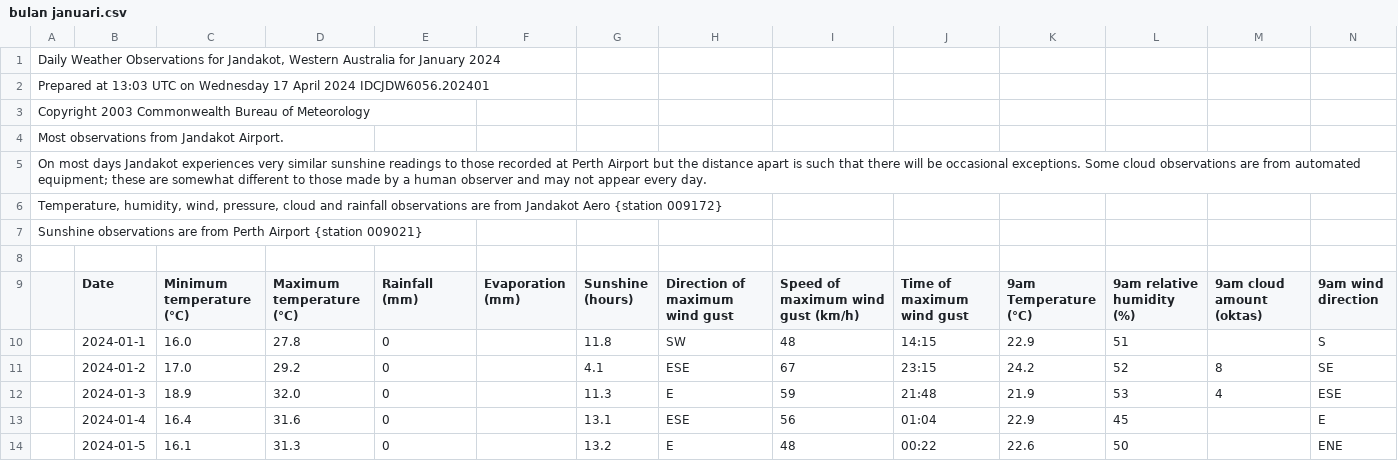
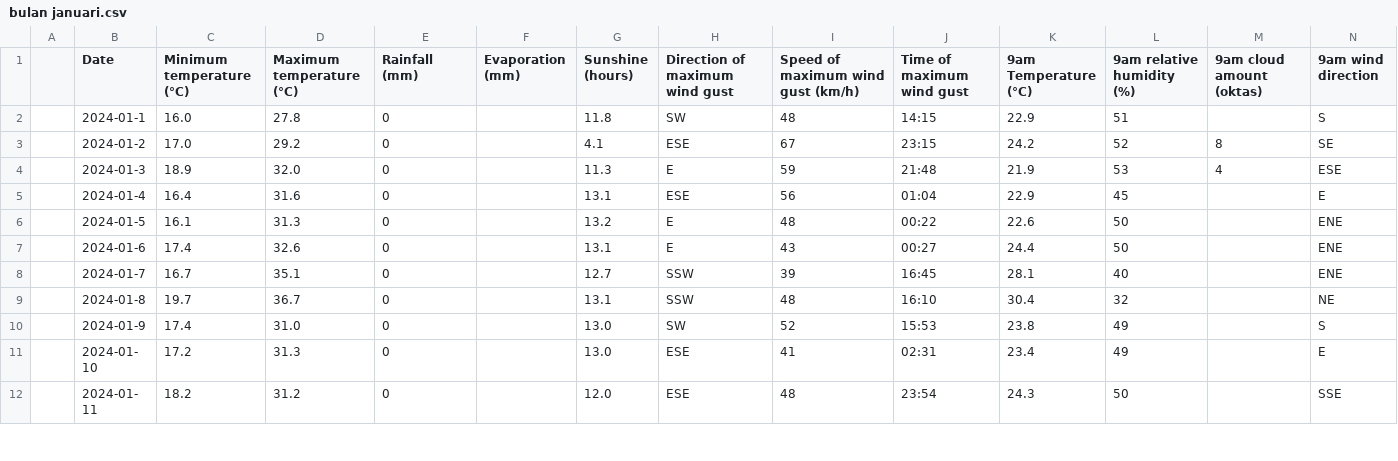
Before and after one commit to zicorociz/cuacaadd, a CSV file: bulan januari.csv, drawn as a sheet; only a part is shown; the shorter side is filled out with more unchanged rows; rows hold the shown columns only; the diff names each change by its address in the sheet, - before the commit and + after, or states it on an @@ line.

Commit message:
Update bulan januari.csv

```diff
--- a/bulan januari.csv
+++ b/bulan januari.csv
-row 1: Daily Weather Observations for Jandakot, Western Australia for January 2024
-row 2: Prepared at 13:03 UTC on Wednesday 17 April 2024 IDCJDW6056.202401
-row 3: Copyright 2003 Commonwealth Bureau of Meteorology
-row 4: Most observations from Jandakot Airport.
-row 5: On most days Jandakot experiences very similar sunshine readings to those recorded at Perth Airport but the distance apart is such that there will be occasional exceptions. Some cloud observations are from automated equipment; these are somewhat different to those made by a human observer and may not appear every day.
-row 6: Temperature, humidity, wind, pressure, cloud and rainfall observations are from Jandakot Aero {station 009172}
-row 7: Sunshine observations are from Perth Airport {station 009021}
-row 8: (empty)
```
